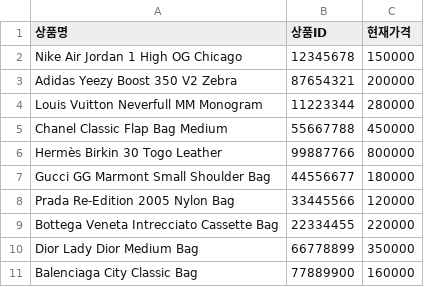
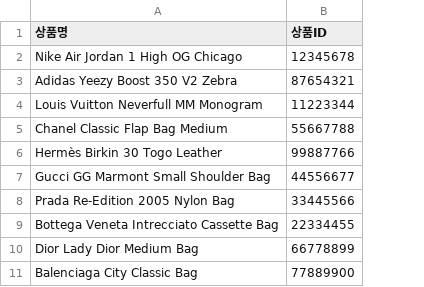
Before and after one commit to P-Chanyeop/Buyma-Crawling-Update, a CSV file: 주력상품_테스트_예시.csv, drawn as a sheet; the diff names each change by its address in the sheet, - before the commit and + after, or states it on an @@ line.

```diff
--- a/주력상품_테스트_예시.csv
+++ b/주력상품_테스트_예시.csv
-column C (현재가격), rows 2-11: 150000 | 200000 | 280000 | 450000 | 800000 | 180000 | 120000 | 220000 | 350000 | 160000
```
Also changed, not shown: 5 other files.
